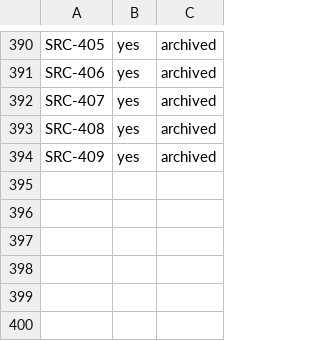
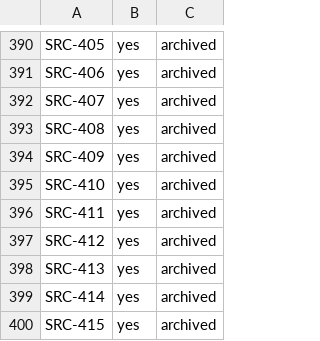
Before and after one commit to luispsalas/applied-ai-concepts, a TSV file: scripts/registry-archive.tsv, drawn as a sheet; only a part is shown, gaps mark what is left out.

```diff
--- a/scripts/registry-archive.tsv
+++ b/scripts/registry-archive.tsv
@@ -394 +394,7 @@ SRC-408	yes	archived
 SRC-409	yes	archived
+SRC-410	yes	archived
+SRC-411	yes	archived
+SRC-412	yes	archived
+SRC-413	yes	archived
+SRC-414	yes	archived
+SRC-415	yes	archived
```
Also changed, not shown: scripts/tracker-export.tsv, 9 other files.
